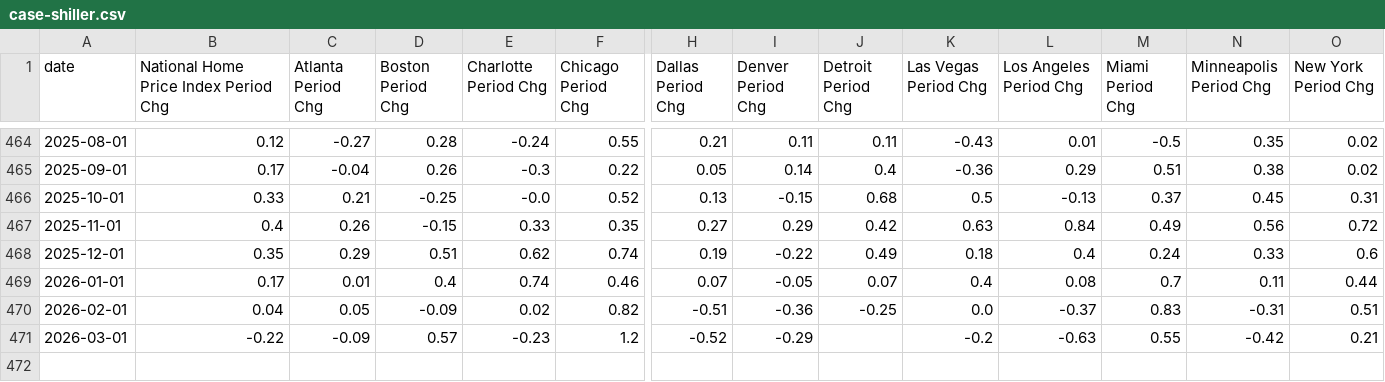
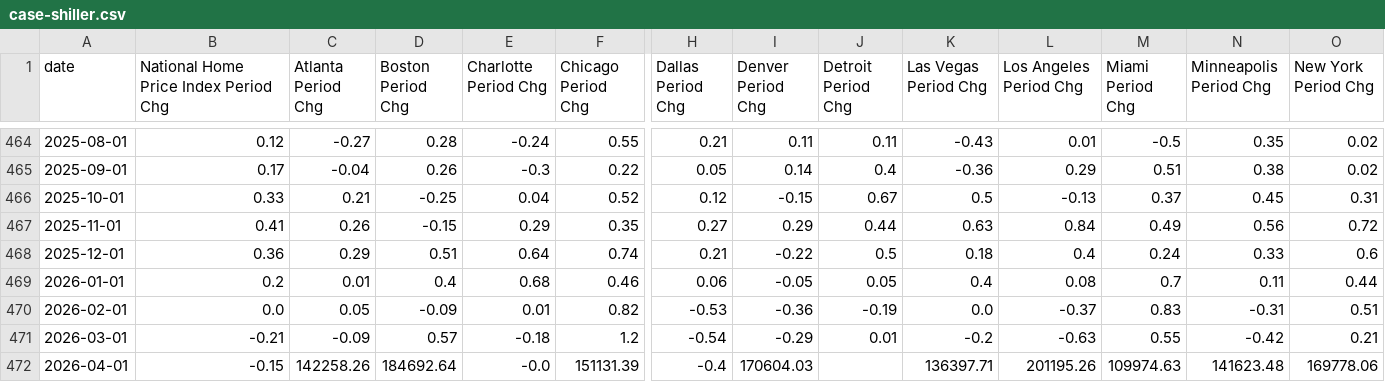
Before and after one commit to mikesimonsen/econ-data, a CSV file: sheets_data_calcs/period/case-shiller.csv, drawn as a sheet; only a part is shown, gaps mark what is left out; rows hold the shown columns only; the diff names each change by its address in the sheet, - before the commit and + after, or states it on an @@ line.

```diff
--- a/sheets_data_calcs/period/case-shiller.csv
+++ b/sheets_data_calcs/period/case-shiller.csv
-E466 (Charlotte Period Chg): -0.0
+E466 (Charlotte Period Chg): 0.04
-H466 (Dallas Period Chg): 0.13
+H466 (Dallas Period Chg): 0.12
-J466 (Detroit Period Chg): 0.68
+J466 (Detroit Period Chg): 0.67
-B467: 0.4
+B467: 0.41
-E467 (Charlotte Period Chg): 0.33
+E467 (Charlotte Period Chg): 0.29
-J467 (Detroit Period Chg): 0.42
+J467 (Detroit Period Chg): 0.44
-B468: 0.35
+B468: 0.36
-E468 (Charlotte Period Chg): 0.62
+E468 (Charlotte Period Chg): 0.64
-H468 (Dallas Period Chg): 0.19
+H468 (Dallas Period Chg): 0.21
-J468 (Detroit Period Chg): 0.49
+J468 (Detroit Period Chg): 0.5
-B469: 0.17
+B469: 0.2
-E469 (Charlotte Period Chg): 0.74
+E469 (Charlotte Period Chg): 0.68
-H469 (Dallas Period Chg): 0.07
+H469 (Dallas Period Chg): 0.06
-J469 (Detroit Period Chg): 0.07
+J469 (Detroit Period Chg): 0.05
-B470: 0.04
+B470: 0.0
-E470 (Charlotte Period Chg): 0.02
+E470 (Charlotte Period Chg): 0.01
-H470 (Dallas Period Chg): -0.51
+H470 (Dallas Period Chg): -0.53
-J470 (Detroit Period Chg): -0.25
+J470 (Detroit Period Chg): -0.19
-B471: -0.22
+B471: -0.21
-E471 (Charlotte Period Chg): -0.23
+E471 (Charlotte Period Chg): -0.18
-H471 (Dallas Period Chg): -0.52
+H471 (Dallas Period Chg): -0.54
-J471 (Detroit Period Chg): (empty)
+J471 (Detroit Period Chg): 0.01
+row 472: 2026-04-01 | -0.15 | 142258.26 | 184692.64 | -0.0 | 151131.39 | -0.4 | 170604.03 |  | 136397.71 | 201195.26 | 109974.63 | 141623.48 | 169778.06
```
Also changed, not shown: sheets_data/case-shiller.csv, sheets_data/mortgage-rates.csv, 15 other files.
